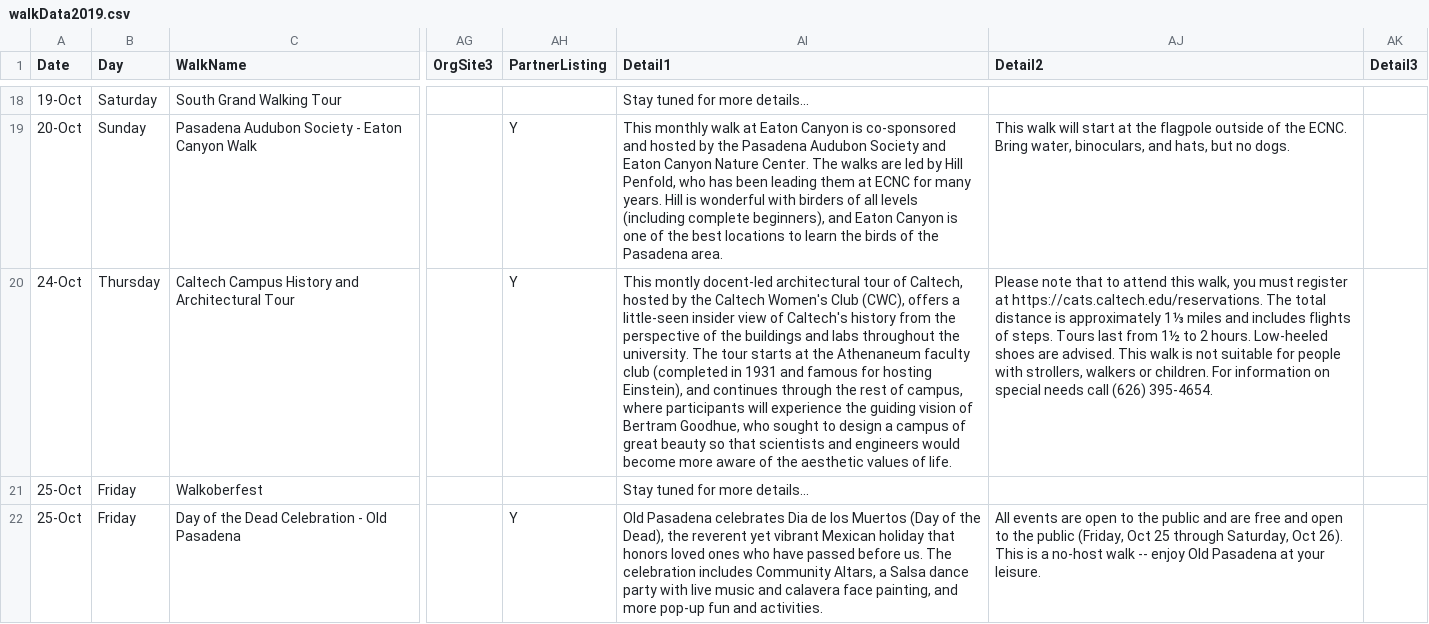
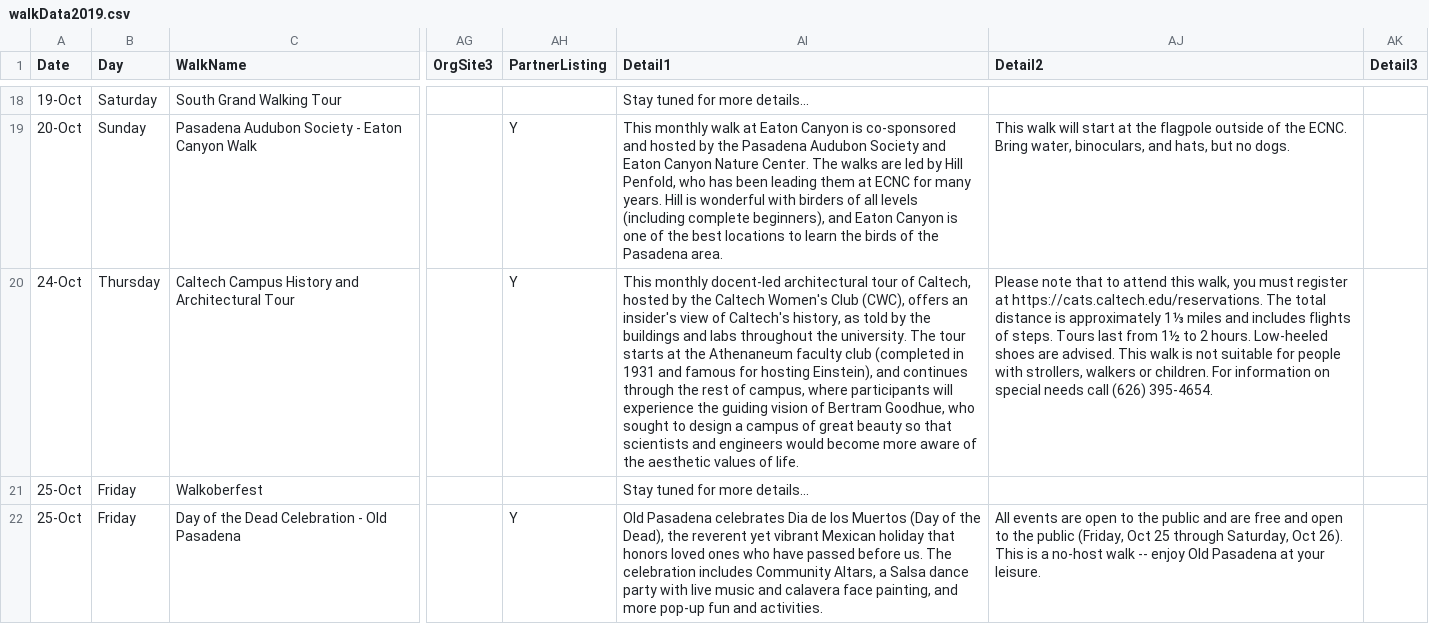
Before and after one commit to pas-csc/website, a CSV file: _data/walkData2019.csv, drawn as a sheet; only a part is shown, gaps mark what is left out; the diff names each change by its address in the sheet, - before the commit and + after, or states it on an @@ line.

Commit message:
in before MONKUx3

```diff
--- a/_data/walkData2019.csv
+++ b/_data/walkData2019.csv
-AI20 (Detail1): This montly docent-led architectural tour of Caltech, hosted by the Caltech Women's Club (CWC), offers a little-seen insider view of Caltech's history from the perspective of the buildings…
+AI20 (Detail1): This monthly docent-led architectural tour of Caltech, hosted by the Caltech Women's Club (CWC), offers an insider's view of Caltech's history, as told by the buildings…
```
